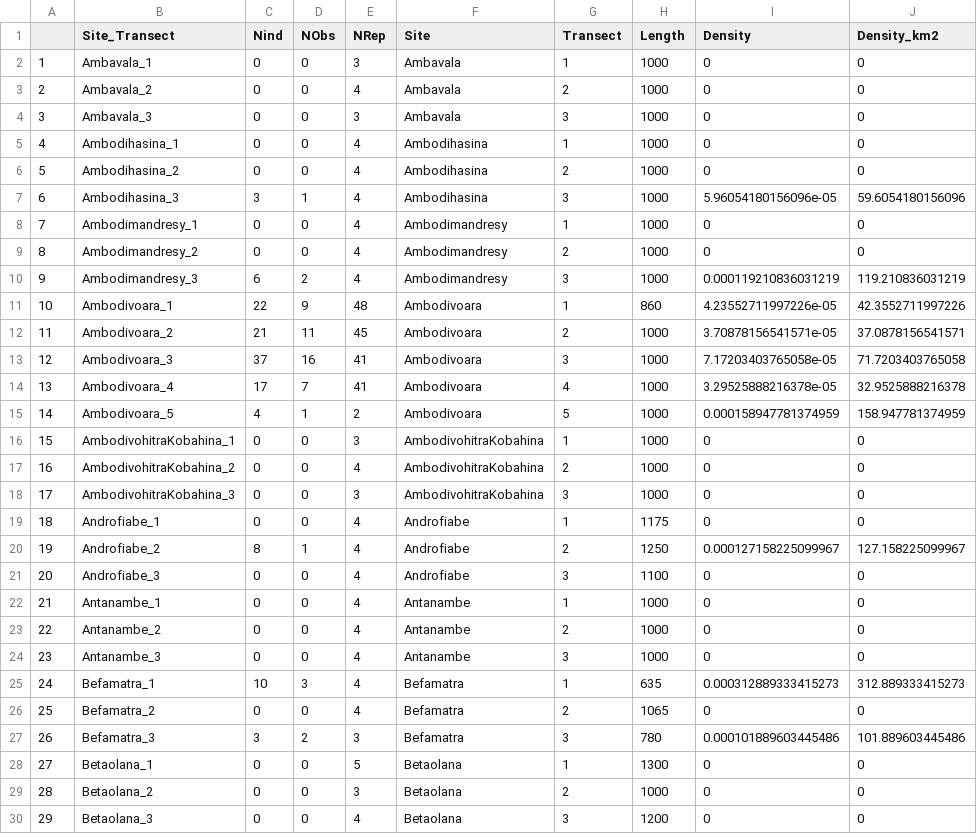
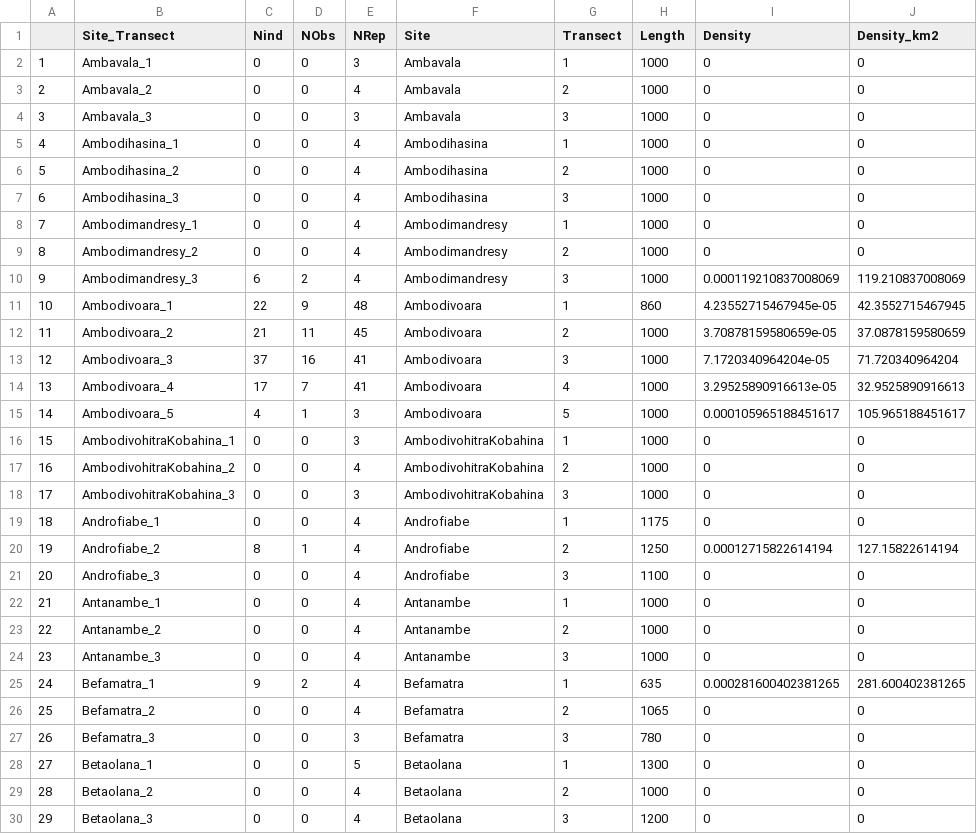
Before and after one commit to camilledesisto/COMATSA, a CSV file: Data/rubriventer_dat.csv, drawn as a sheet.

Commit message:
Fix oversampling
Update density calculations, removing the over-sampled points

```diff
--- a/Data/rubriventer_dat.csv
+++ b/Data/rubriventer_dat.csv
@@ -6,11 +6,11 @@
 "5","Ambodihasina_2",0,0,4,"Ambodihasina",2,1000,0,0
-"6","Ambodihasina_3",3,1,4,"Ambodihasina",3,1000,5.96054180156096e-05,59.6054180156096
+"6","Ambodihasina_3",0,0,4,"Ambodihasina",3,1000,0,0
 "7","Ambodimandresy_1",0,0,4,"Ambodimandresy",1,1000,0,0
 "8","Ambodimandresy_2",0,0,4,"Ambodimandresy",2,1000,0,0
-"9","Ambodimandresy_3",6,2,4,"Ambodimandresy",3,1000,0.000119210836031219,119.210836031219
-"10","Ambodivoara_1",22,9,48,"Ambodivoara",1,860,4.23552711997226e-05,42.3552711997226
-"11","Ambodivoara_2",21,11,45,"Ambodivoara",2,1000,3.70878156541571e-05,37.0878156541571
-"12","Ambodivoara_3",37,16,41,"Ambodivoara",3,1000,7.17203403765058e-05,71.7203403765058
-"13","Ambodivoara_4",17,7,41,"Ambodivoara",4,1000,3.29525888216378e-05,32.9525888216378
-"14","Ambodivoara_5",4,1,2,"Ambodivoara",5,1000,0.000158947781374959,158.947781374959
+"9","Ambodimandresy_3",6,2,4,"Ambodimandresy",3,1000,0.000119210837008069,119.210837008069
+"10","Ambodivoara_1",22,9,48,"Ambodivoara",1,860,4.23552715467945e-05,42.3552715467945
+"11","Ambodivoara_2",21,11,45,"Ambodivoara",2,1000,3.70878159580659e-05,37.0878159580659
+"12","Ambodivoara_3",37,16,41,"Ambodivoara",3,1000,7.1720340964204e-05,71.720340964204
+"13","Ambodivoara_4",17,7,41,"Ambodivoara",4,1000,3.29525890916613e-05,32.9525890916613
+"14","Ambodivoara_5",4,1,3,"Ambodivoara",5,1000,0.000105965188451617,105.965188451617
 "15","AmbodivohitraKobahina_1",0,0,3,"AmbodivohitraKobahina",1,1000,0,0
@@ -19,3 +19,3 @@
 "18","Androfiabe_1",0,0,4,"Androfiabe",1,1175,0,0
-"19","Androfiabe_2",8,1,4,"Androfiabe",2,1250,0.000127158225099967,127.158225099967
+"19","Androfiabe_2",8,1,4,"Androfiabe",2,1250,0.00012715822614194,127.15822614194
 "20","Androfiabe_3",0,0,4,"Androfiabe",3,1100,0,0
@@ -24,7 +24,7 @@
 "23","Antanambe_3",0,0,4,"Antanambe",3,1000,0,0
-"24","Befamatra_1",10,3,4,"Befamatra",1,635,0.000312889333415273,312.889333415273
+"24","Befamatra_1",9,2,4,"Befamatra",1,635,0.000281600402381265,281.600402381265
 "25","Befamatra_2",0,0,4,"Befamatra",2,1065,0,0
-"26","Befamatra_3",3,2,3,"Befamatra",3,780,0.000101889603445486,101.889603445486
+"26","Befamatra_3",0,0,3,"Befamatra",3,780,0,0
 "27","Betaolana_1",0,0,5,"Betaolana",1,1300,0,0
-"28","Betaolana_2",0,0,3,"Betaolana",2,1000,0,0
+"28","Betaolana_2",0,0,4,"Betaolana",2,1000,0,0
 "29","Betaolana_3",0,0,4,"Betaolana",3,1200,0,0
```
Also changed, not shown: Data/albi_dat.csv, Data/avahi_dat.csv, 10 other files.
